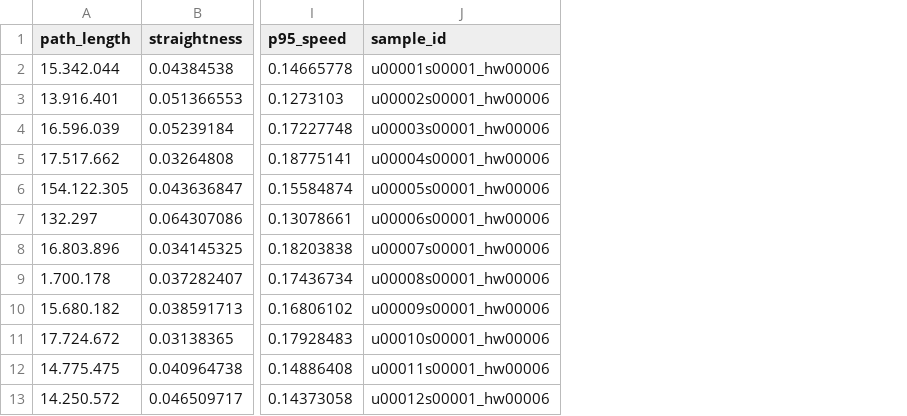
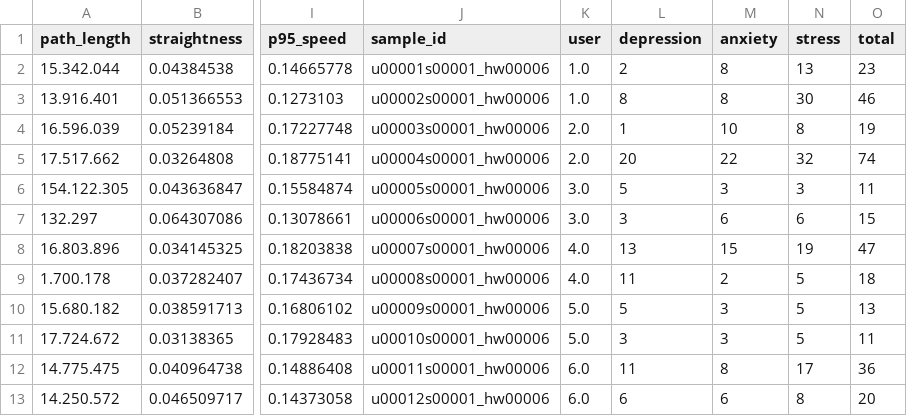
Before and after one commit to 19ankita/Recognizing-Emotions-from-Handwriting-and-Drawing-Using-Online-and-Offline-Data-Modalities, a CSV file: pseudo_trajectory_project/data/EMOTHAW/pseudo_trajectories/cdt_pseudo_features.csv, drawn as a sheet; only a part is shown, gaps mark what is left out; the diff names each change by its address in the sheet, - before the commit and + after, or states it on an @@ line.

```diff
--- a/pseudo_trajectory_project/data/EMOTHAW/pseudo_trajectories/cdt_pseudo_features.csv
+++ b/pseudo_trajectory_project/data/EMOTHAW/pseudo_trajectories/cdt_pseudo_features.csv
+column K (user), rows 2-13: 1.0 | 1.0 | 2.0 | 2.0 | 3.0 | 3.0 | 4.0 | 4.0 | 5.0 | 5.0 | 6.0 | 6.0
+column L (depression), rows 2-13: 2 | 8 | 1 | 20 | 5 | 3 | 13 | 11 | 5 | 3 | 11 | 6
+column M (anxiety), rows 2-13: 8 | 8 | 10 | 22 | 3 | 6 | 15 | 2 | 3 | 3 | 8 | 6
+column N (stress), rows 2-13: 13 | 30 | 8 | 32 | 3 | 6 | 19 | 5 | 5 | 5 | 17 | 8
+column O (total), rows 2-13: 23 | 46 | 19 | 74 | 11 | 15 | 47 | 18 | 13 | 11 | 36 | 20
```
Also changed, not shown: 13 other files.
